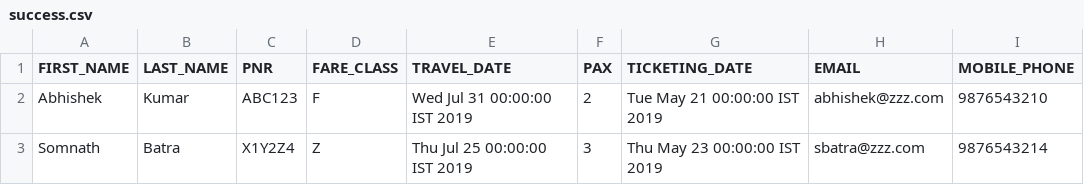
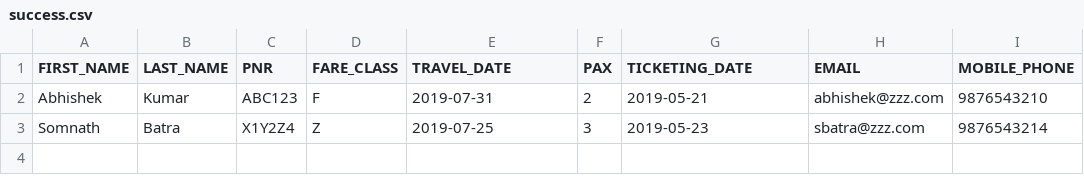
Before and after one commit to dipankr/FlightTicketUpgrader, a CSV file: target/classes/success.csv, drawn as a sheet; only a part is shown; the diff names each change by its address in the sheet, - before the commit and + after, or states it on an @@ line.

```diff
--- a/target/classes/success.csv
+++ b/target/classes/success.csv
-E2 (TRAVEL_DATE): Wed Jul 31 00:00:00 IST 2019
+E2 (TRAVEL_DATE): 2019-07-31
-G2 (TICKETING_DATE): Tue May 21 00:00:00 IST 2019
+G2 (TICKETING_DATE): 2019-05-21
-E3 (TRAVEL_DATE): Thu Jul 25 00:00:00 IST 2019
+E3 (TRAVEL_DATE): 2019-07-25
-G3 (TICKETING_DATE): Thu May 23 00:00:00 IST 2019
+G3 (TICKETING_DATE): 2019-05-23
```
Also changed, not shown: src/main/resources/failed.csv, src/main/resources/success.csv, 29 other files.
